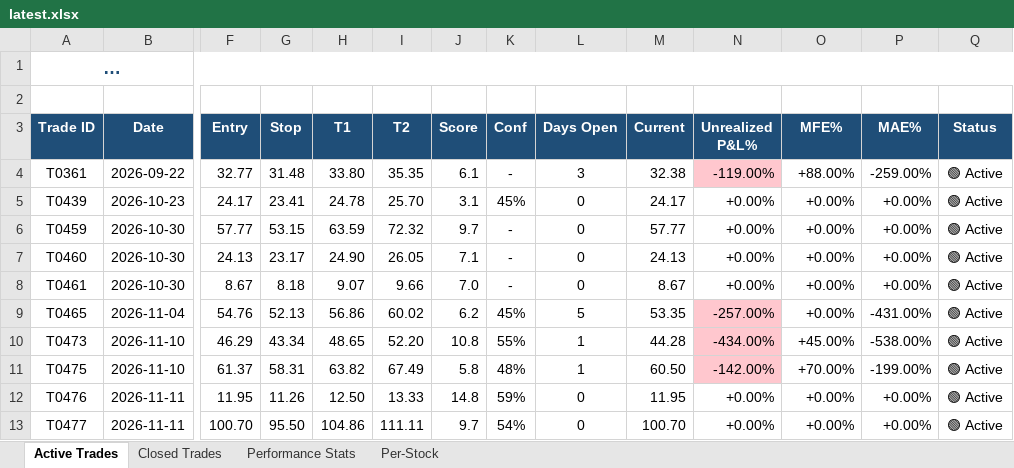
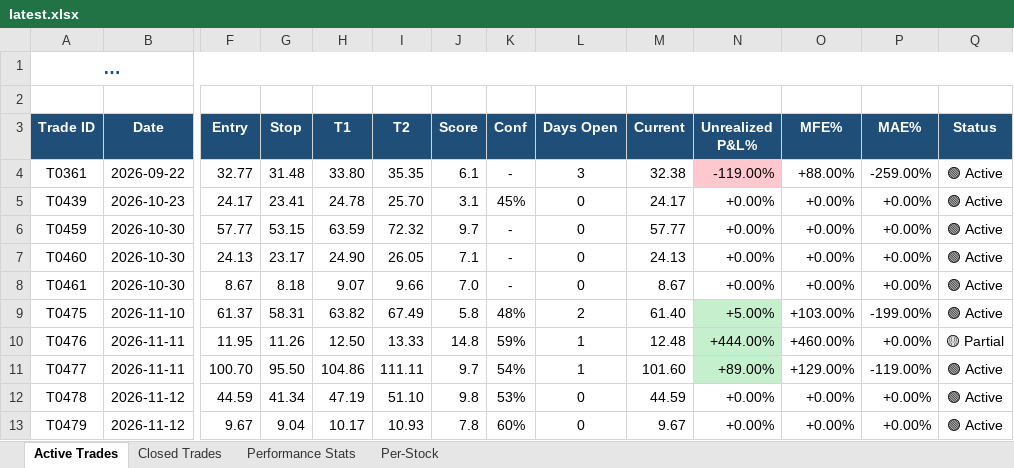
Before and after one commit to dhaher3337-debug/tadawul-swing, an Excel workbook: paper_trades/latest.xlsx, sheet Active Trades, drawn as a sheet; only a part is shown, gaps mark what is left out; long unchanged cells end in …; values as stored, in another font and other column widths than the file's, no borders; removed rows and columns are numbered as before the commit, all else as after; rows hold the shown columns only; the diff names each change by its address in the sheet, - before the commit and + after, or states it on an @@ line.

```diff
--- a/paper_trades/latest.xlsx (sheet Active Trades)
+++ b/paper_trades/latest.xlsx (sheet Active Trades)
-row 9: T0465 | 2026-11-04 | 54.76 | 52.13 | 56.86 | 60.02 | 6.2 | 45% | 5 | 53.35 | -257.00% | +0.00% | -431.00% | 🟢 Active
-row 10: T0473 | 2026-11-10 | 46.29 | 43.34 | 48.65 | 52.20 | 10.8 | 55% | 1 | 44.28 | -434.00% | +45.00% | -538.00% | 🟢 Active
-L9 (Days Open): 1
+L9 (Days Open): 2
-M9 (Current): 60.50
+M9 (Current): 61.40
-N9 (Unrealized P&L%): -142.00%
+N9 (Unrealized P&L%): +5.00%
-N9 fill: #FFC7CE
+N9 fill: #C6EFCE
-O9 (MFE%): +70.00%
+O9 (MFE%): +103.00%
-L10:L11 (Days Open): 0
+L10:L11 (Days Open): 1
-M10 (Current): 11.95
+M10 (Current): 12.48
-N10 (Unrealized P&L%): +0.00%
+N10 (Unrealized P&L%): +444.00%
-N10:N11 fill: none
+N10:N11 fill: #C6EFCE
-O10 (MFE%): +0.00%
+O10 (MFE%): +460.00%
-Q10 (Status): 🟢 Active
+Q10 (Status): 🟡 Partial
-M11 (Current): 100.70
+M11 (Current): 101.60
-N11 (Unrealized P&L%): +0.00%
+N11 (Unrealized P&L%): +89.00%
-O11 (MFE%): +0.00%
+O11 (MFE%): +129.00%
-P11 (MAE%): +0.00%
+P11 (MAE%): -119.00%
+row 12: T0478 | 2026-11-12 | 44.59 | 41.34 | 47.19 | 51.10 | 9.8 | 53% | 0 | 44.59 | +0.00% | +0.00% | +0.00% | 🟢 Active
+row 13: T0479 | 2026-11-12 | 9.67 | 9.04 | 10.17 | 10.93 | 7.8 | 60% | 0 | 9.67 | +0.00% | +0.00% | +0.00% | 🟢 Active
```
Also changed, not shown: sheet Closed Trades, sheet Performance Stats, sheet Per-Stock, 32 other files.
